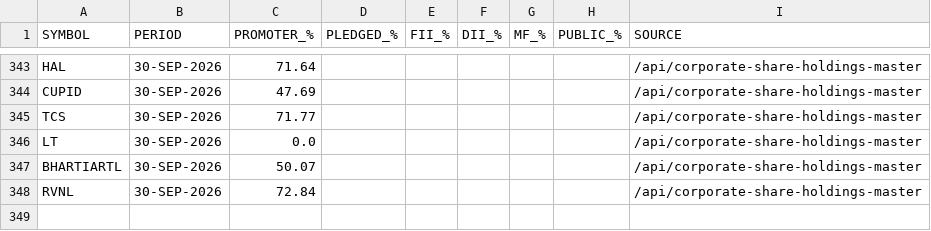
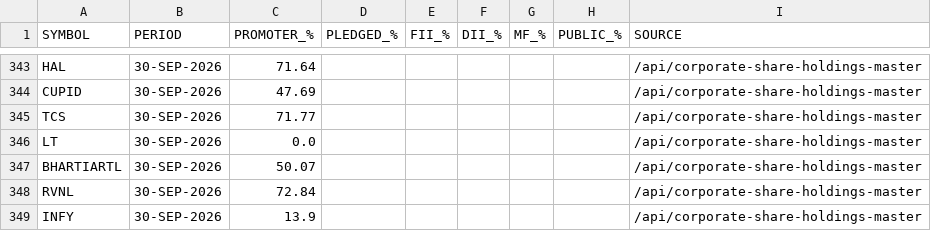
Before and after one commit to tanulakra5211-cell/market-desk, a CSV file: data/shareholding.csv, drawn as a sheet; only a part is shown, gaps mark what is left out.

```diff
--- a/data/shareholding.csv
+++ b/data/shareholding.csv
@@ -348 +348,2 @@ BHARTIARTL,30-SEP-2026,50.07,,,,,,/api/corporate-share-holdings-master
 RVNL,30-SEP-2026,72.84,,,,,,/api/corporate-share-holdings-master
+INFY,30-SEP-2026,13.9,,,,,,/api/corporate-share-holdings-master
```
Also changed, not shown: 3 other files.
